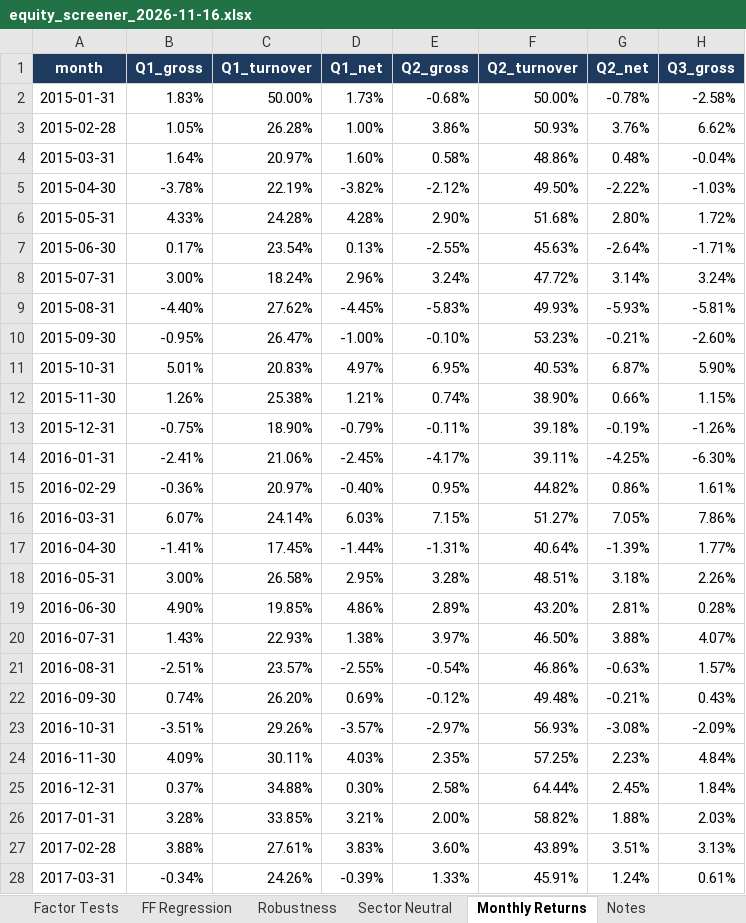
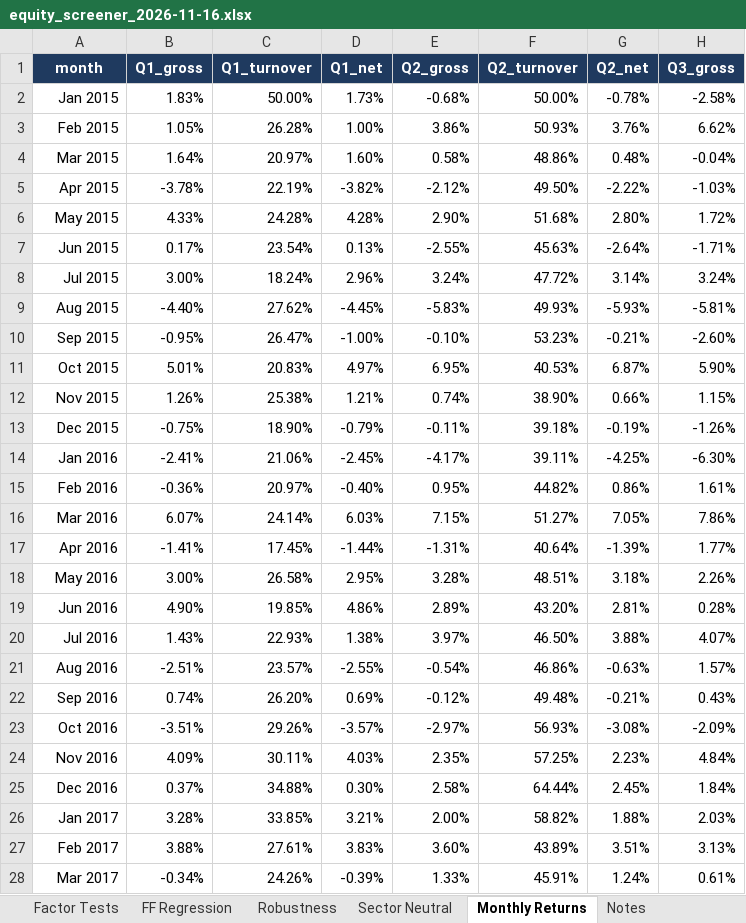
Before and after one commit to FleximusRex/Finance-equity-scanner, an Excel workbook: outputs/sp500/equity_screener_2026-11-16.xlsx, sheet Monthly Returns, drawn as a sheet; only a part is shown; values as stored, in another font and other column widths than the file's, no borders; the diff covers the shown part only; the diff names each change by its address in the sheet, - before the commit and + after, or states it on an @@ line.

```diff
--- a/outputs/sp500/equity_screener_2026-11-16.xlsx (sheet Monthly Returns)
+++ b/outputs/sp500/equity_screener_2026-11-16.xlsx (sheet Monthly Returns)
-A2 (month): 2015-01-31
+A2 (month): Jan 2015
-A3 (month): 2015-02-28
+A3 (month): Feb 2015
-A4 (month): 2015-03-31
+A4 (month): Mar 2015
-A5 (month): 2015-04-30
+A5 (month): Apr 2015
-A6 (month): 2015-05-31
+A6 (month): May 2015
-A7 (month): 2015-06-30
+A7 (month): Jun 2015
-A8 (month): 2015-07-31
+A8 (month): Jul 2015
-A9 (month): 2015-08-31
+A9 (month): Aug 2015
-A10 (month): 2015-09-30
+A10 (month): Sep 2015
-A11 (month): 2015-10-31
+A11 (month): Oct 2015
-A12 (month): 2015-11-30
+A12 (month): Nov 2015
-A13 (month): 2015-12-31
+A13 (month): Dec 2015
-A14 (month): 2016-01-31
+A14 (month): Jan 2016
-A15 (month): 2016-02-29
+A15 (month): Feb 2016
-A16 (month): 2016-03-31
+A16 (month): Mar 2016
-A17 (month): 2016-04-30
+A17 (month): Apr 2016
-A18 (month): 2016-05-31
+A18 (month): May 2016
-A19 (month): 2016-06-30
+A19 (month): Jun 2016
-A20 (month): 2016-07-31
+A20 (month): Jul 2016
-A21 (month): 2016-08-31
+A21 (month): Aug 2016
-A22 (month): 2016-09-30
+A22 (month): Sep 2016
-A23 (month): 2016-10-31
+A23 (month): Oct 2016
-A24 (month): 2016-11-30
+A24 (month): Nov 2016
-A25 (month): 2016-12-31
+A25 (month): Dec 2016
-A26 (month): 2017-01-31
+A26 (month): Jan 2017
-A27 (month): 2017-02-28
+A27 (month): Feb 2017
-A28 (month): 2017-03-31
+A28 (month): Mar 2017
```
Also changed, not shown: 115 edited cells elsewhere in this sheet, outputs/sp100/equity_screener_2026-11-16.xlsx, outputs/test50/equity_screener_2026-11-16.xlsx.
